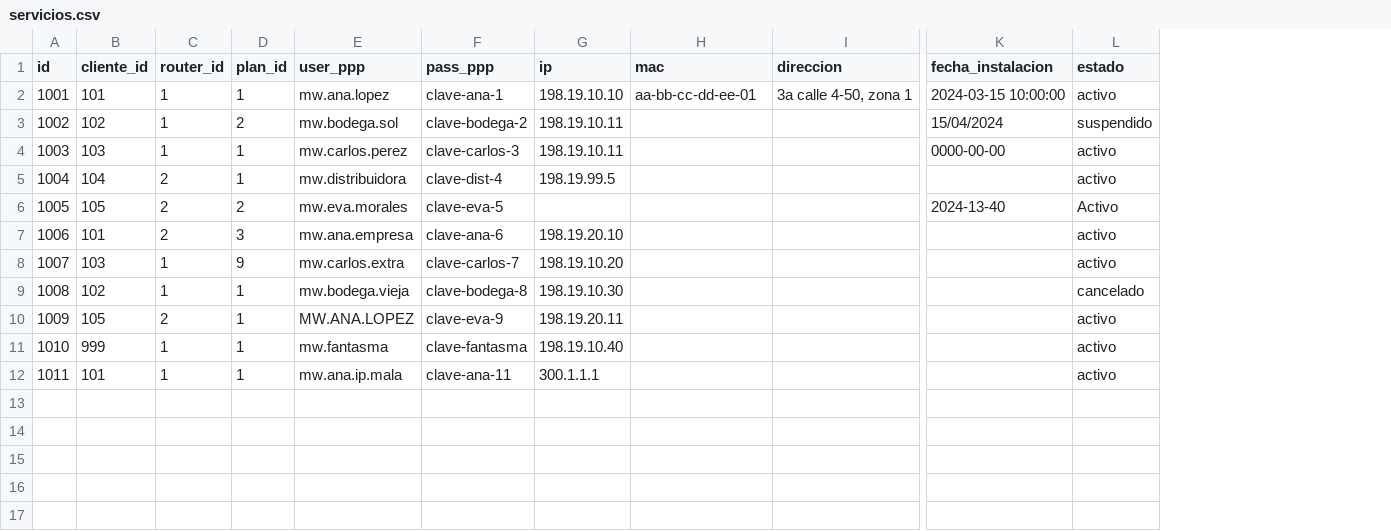
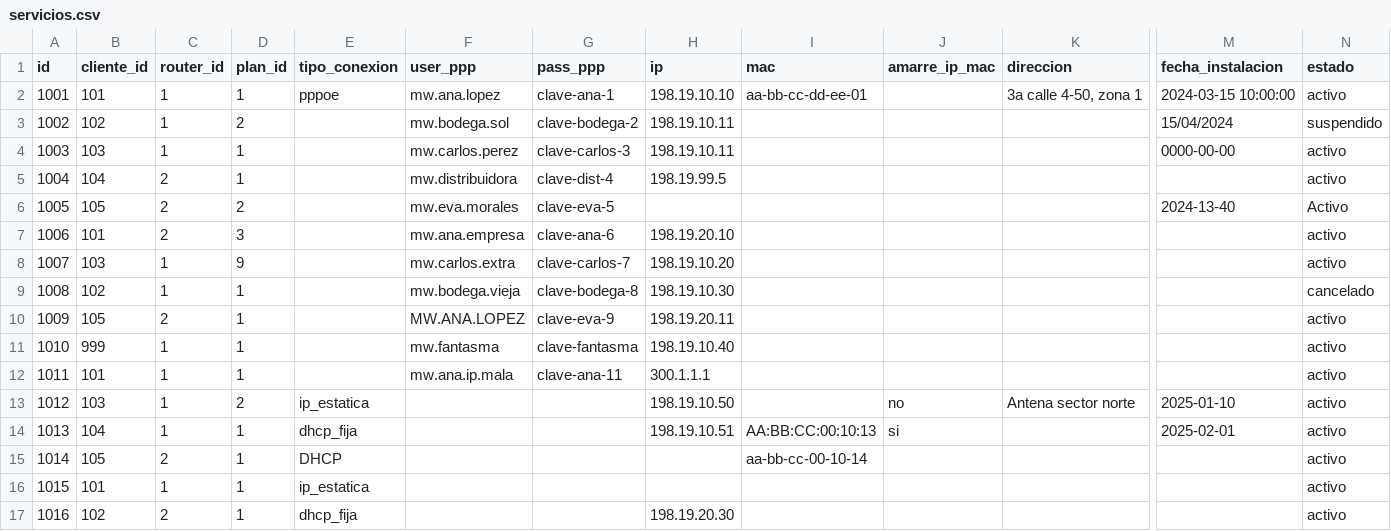
Before and after one commit to HCDestroyer/argos-isp, a CSV file: scripts/importacion/ejemplo/servicios.csv, drawn as a sheet; only a part is shown, gaps mark what is left out; rows hold the shown columns only; the diff names each change by its address in the sheet, - before the commit and + after, or states it on an @@ line.

```diff
--- a/scripts/importacion/ejemplo/servicios.csv
+++ b/scripts/importacion/ejemplo/servicios.csv
+column E (tipo_conexion), row 2: pppoe
+column J (amarre_ip_mac), empty
+row 13: 1012 | 103 | 1 | 2 | ip_estatica |  |  | 198.19.10.50 |  | no | Antena sector norte | 2025-01-10 | activo
+row 14: 1013 | 104 | 1 | 1 | dhcp_fija |  |  | 198.19.10.51 | AA:BB:CC:00:10:13 | si |  | 2025-02-01 | activo
+row 15: 1014 | 105 | 2 | 1 | DHCP |  |  |  | aa-bb-cc-00-10-14 |  |  |  | activo
+row 16: 1015 | 101 | 1 | 1 | ip_estatica |  |  |  |  |  |  |  | activo
+row 17: 1016 | 102 | 2 | 1 | dhcp_fija |  |  | 198.19.20.30 |  |  |  |  | activo
```
Also changed, not shown: 11 other files.
